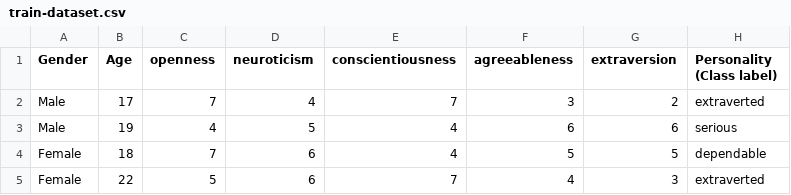
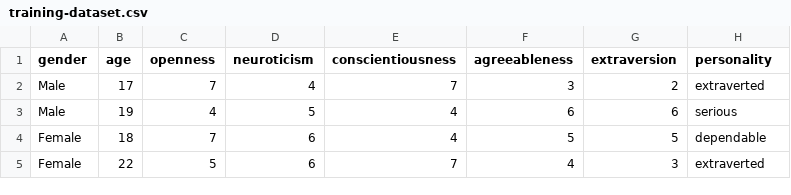
Before and after one commit to Mini-Project-TE-SLRTCE/automated-personality-classification-system, a CSV file: training-dataset.csv (was train-dataset.csv), drawn as a sheet; only a part is shown.

```diff
--- a/train-dataset.csv
+++ b/training-dataset.csv
@@ -1,2 +1,2 @@
-Gender,Age,openness,neuroticism,conscientiousness,agreeableness,extraversion,Personality (Class label)
+gender,age,openness,neuroticism,conscientiousness,agreeableness,extraversion,personality
 Male,17,7,4,7,3,2,extraverted
```
Also changed, not shown: testing-dataset.csv, 3 other files.
